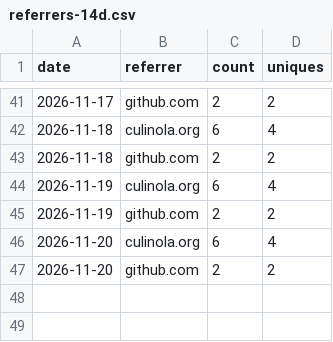
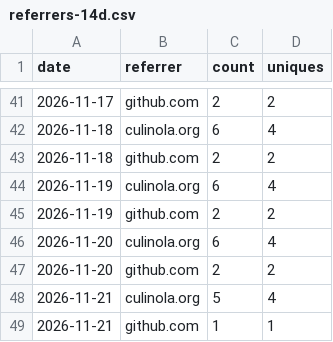
Before and after one commit to achrista/culinola, a CSV file: referrers-14d.csv, drawn as a sheet; only a part is shown, gaps mark what is left out; the diff names each change by its address in the sheet, - before the commit and + after, or states it on an @@ line.

```diff
--- a/referrers-14d.csv
+++ b/referrers-14d.csv
+row 48: 2026-11-21 | culinola.org | 5 | 4
+row 49: 2026-11-21 | github.com | 1 | 1
```
Also changed, not shown: clones.csv, paths-14d.csv, 1 other file.
